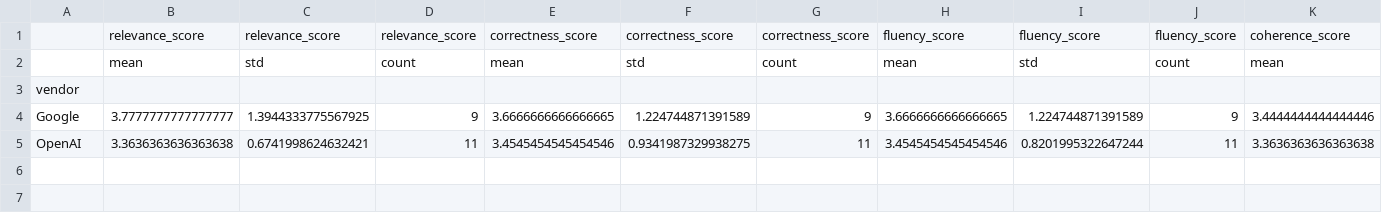
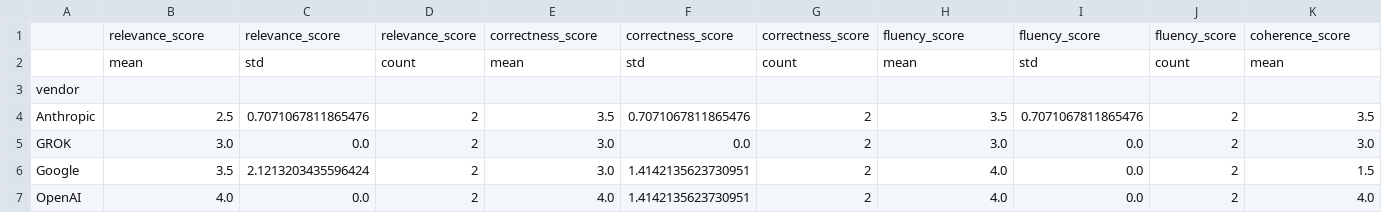
Before and after one commit to hantswilliams/sbu-ai-ethics-research-dsmb-hec-irb, a CSV file: data/evaluation_results/vendor_scores.csv, drawn as a sheet; only a part is shown; removed rows and columns are numbered as before the commit, all else as after; rows hold the shown columns only; the diff names each change by its address in the sheet, - before the commit and + after, or states it on an @@ line.

```diff
--- a/data/evaluation_results/vendor_scores.csv
+++ b/data/evaluation_results/vendor_scores.csv
-row 4: Google | 3.7777777777777777 | 1.3944333775567925 | 9 | 3.6666666666666665 | 1.224744871391589 | 9 | 3.6666666666666665 | 1.224744871391589 | 9 | 3.4444444444444446
-row 5: OpenAI | 3.3636363636363638 | 0.6741998624632421 | 11 | 3.4545454545454546 | 0.9341987329938275 | 11 | 3.4545454545454546 | 0.8201995322647244 | 11 | 3.3636363636363638
+row 4: Anthropic | 2.5 | 0.7071067811865476 | 2 | 3.5 | 0.7071067811865476 | 2 | 3.5 | 0.7071067811865476 | 2 | 3.5
+row 5: GROK | 3.0 | 0.0 | 2 | 3.0 | 0.0 | 2 | 3.0 | 0.0 | 2 | 3.0
+row 6: Google | 3.5 | 2.1213203435596424 | 2 | 3.0 | 1.4142135623730951 | 2 | 4.0 | 0.0 | 2 | 1.5
+row 7: OpenAI | 4.0 | 0.0 | 2 | 4.0 | 1.4142135623730951 | 2 | 4.0 | 0.0 | 2 | 4.0
```
Also changed, not shown: data/analysis_output/model_ethical_principle_stats.csv, data/analysis_output/model_time_stats.csv, 50 other files.
